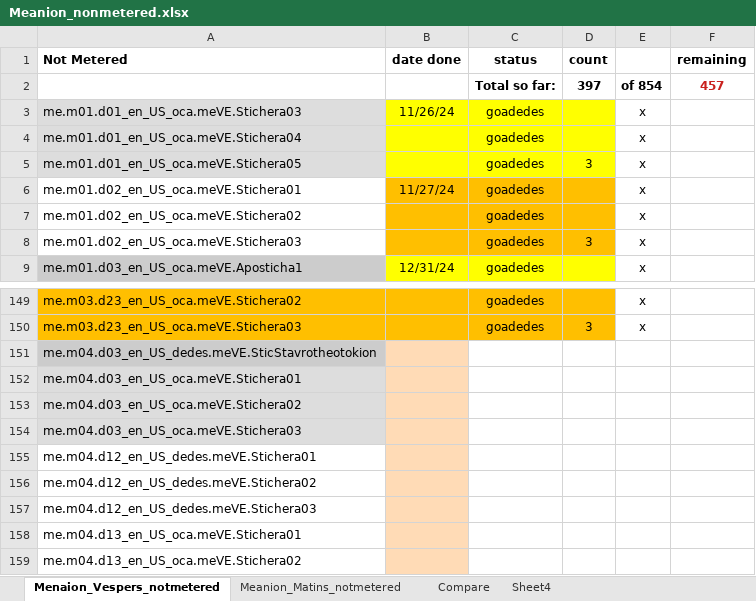
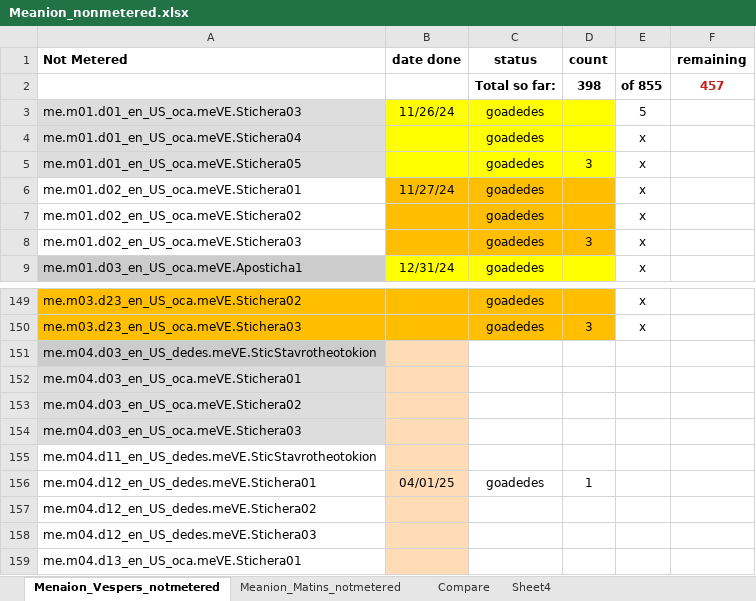
Before and after one commit to AGES-Initiatives/ages-alwb-system, an Excel workbook: net.ages.liturgical.workbench.system/MyWorkFiles/Meanion_nonmetered.xlsx, sheet Menaion_Vespers_notmetered, drawn as a sheet; only a part is shown, gaps mark what is left out; the shorter side is filled out with more unchanged rows; values as stored, in another font and other column widths than the file's, no borders; addresses are those after the commit; the diff names each change by its address in the sheet, - before the commit and + after, or states it on an @@ line.

```diff
--- a/net.ages.liturgical.workbench.system/MyWorkFiles/Meanion_nonmetered.xlsx (sheet Menaion_Vespers_notmetered)
+++ b/net.ages.liturgical.workbench.system/MyWorkFiles/Meanion_nonmetered.xlsx (sheet Menaion_Vespers_notmetered)
-D2 (count): 397
+D2 (count): 398
-E2: of 854
+E2: of 855
-E3: x
+E3: 5
+row 155: me.m04.d11_en_US_dedes.meVE.SticStavrotheotokion
-B156 (date done): (empty)
+B156 (date done): 04/01/25
-C156 (status): (empty)
+C156 (status): goadedes
-D156 (count): (empty)
+D156 (count): 1
```
Also changed, not shown: formulas that keep their value, net.ages.liturgical.workbench.system/MyWorkFiles/Service Status.xlsx.
